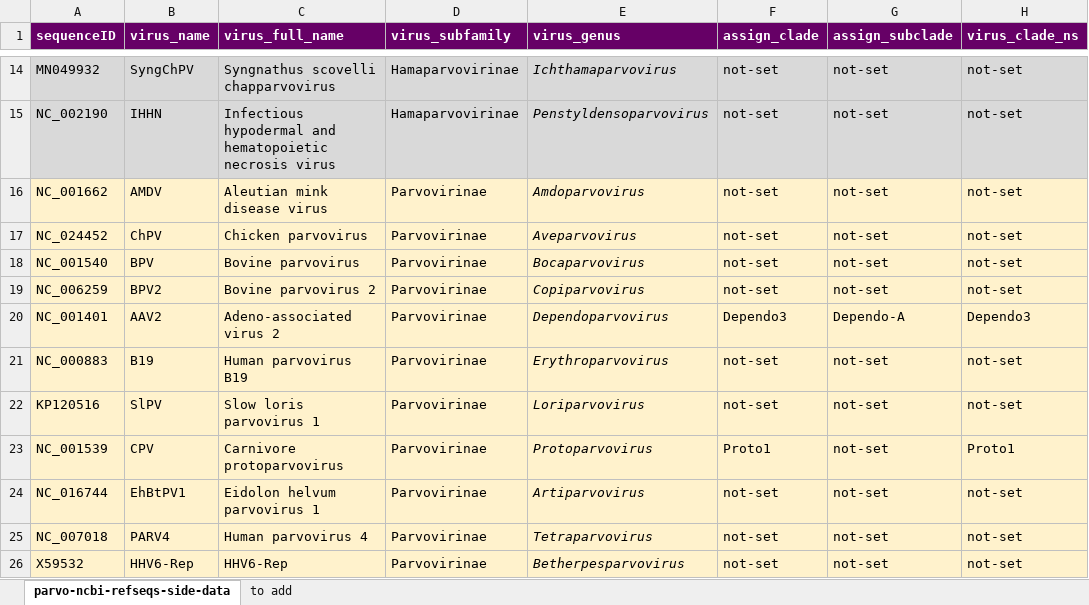
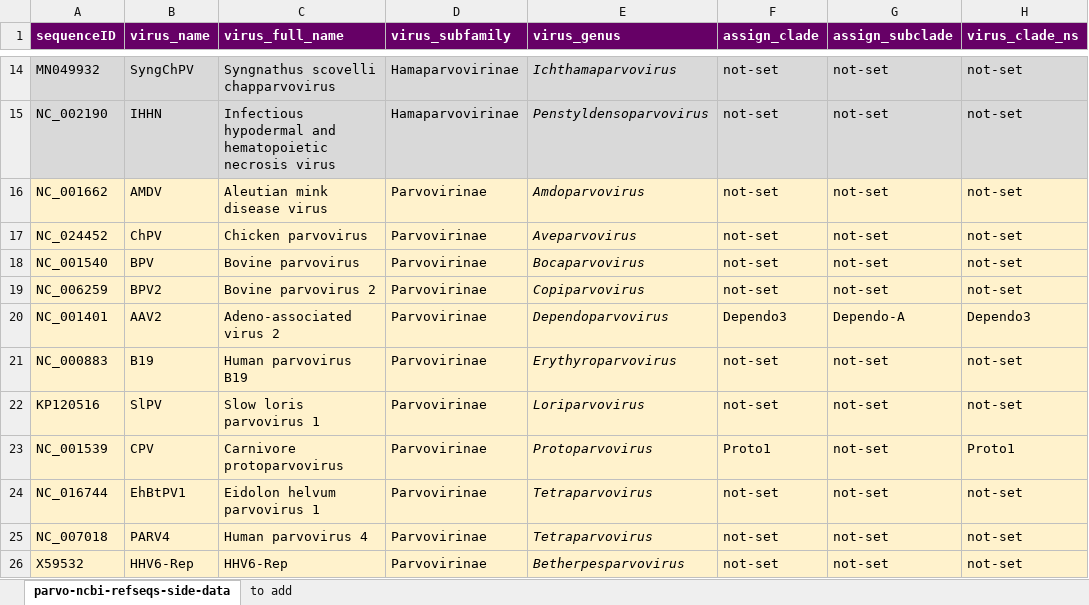
Before and after one commit to giffordlabcvr/Parvovirus-GLUE, an Excel workbook: tabular/core/parvo-ncbi-refseqs-side-data.xlsx, sheet parvo-ncbi-refseqs-side-data, drawn as a sheet; only a part is shown, gaps mark what is left out; values as stored, in another font and other column widths than the file's, no borders; the diff names each change by its address in the sheet, - before the commit and + after, or states it on an @@ line.

```diff
--- a/tabular/core/parvo-ncbi-refseqs-side-data.xlsx (sheet parvo-ncbi-refseqs-side-data)
+++ b/tabular/core/parvo-ncbi-refseqs-side-data.xlsx (sheet parvo-ncbi-refseqs-side-data)
-E21 (virus_genus): Erythroparvovirus
+E21 (virus_genus): Erythyroparvovirus
-E24 (virus_genus): Artiparvovirus
+E24 (virus_genus): Tetraparvovirus
```
Also changed, not shown: tabular/genus/copi-refseqs-side-data.xlsx, 21 other files.
